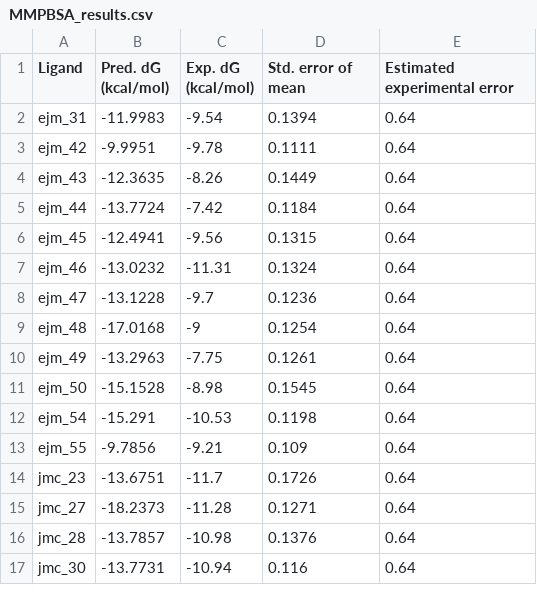
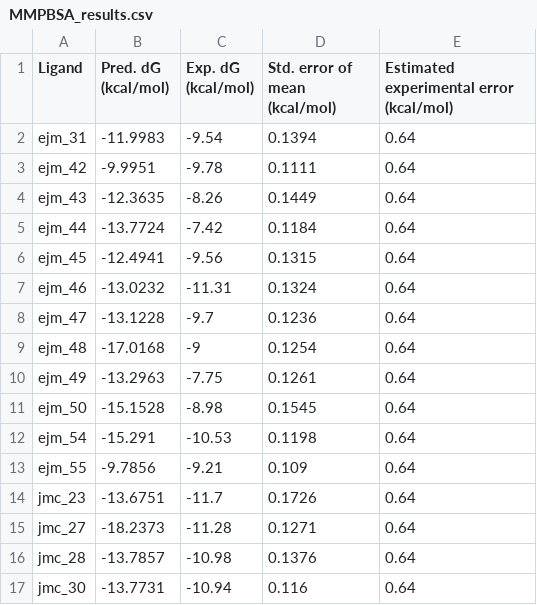
Before and after one commit to meyresearch/ML_bind, a CSV file: src/examples/MMPBSA_plotting/MMPBSA_results.csv, drawn as a sheet.

```diff
--- a/src/examples/MMPBSA_plotting/MMPBSA_results.csv
+++ b/src/examples/MMPBSA_plotting/MMPBSA_results.csv
@@ -1,2 +1,2 @@
-Ligand,Pred. dG (kcal/mol),Exp. dG (kcal/mol),Std. error of mean,Estimated experimental error
+Ligand,Pred. dG (kcal/mol),Exp. dG (kcal/mol),Std. error of mean (kcal/mol),Estimated experimental error (kcal/mol)
 ejm_31,-11.9983,-9.54,0.1394,0.64
```
Also changed, not shown: 3 other files.
